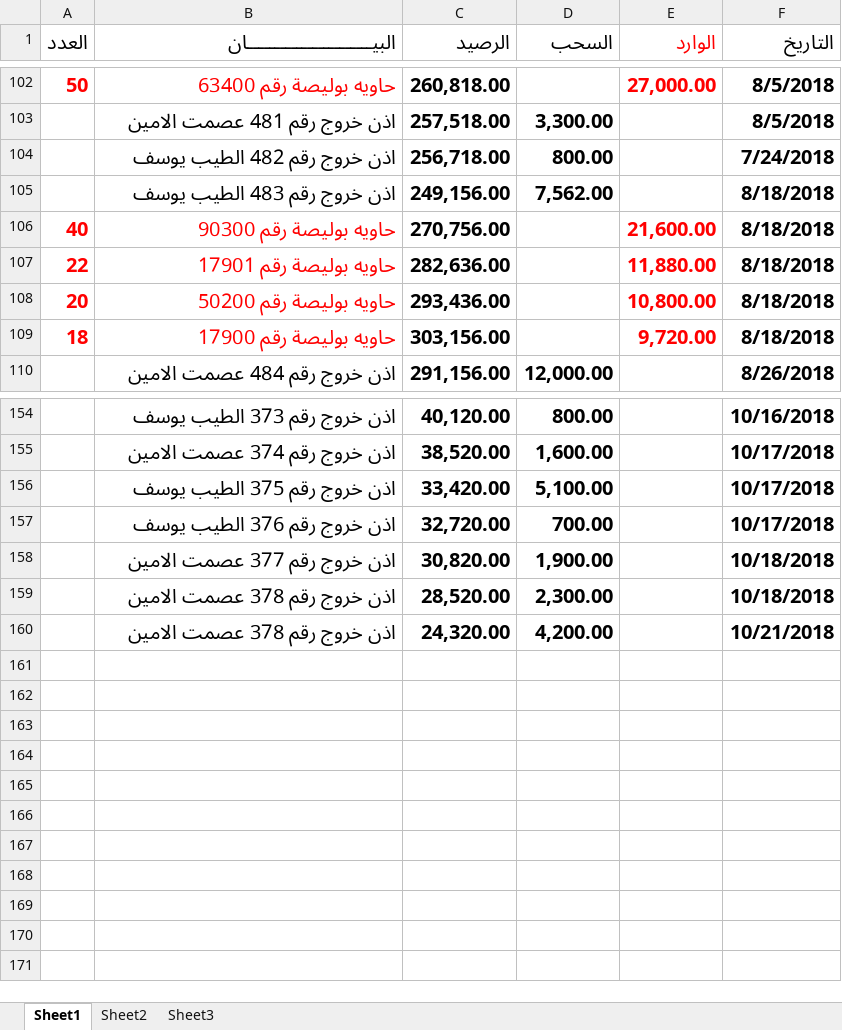
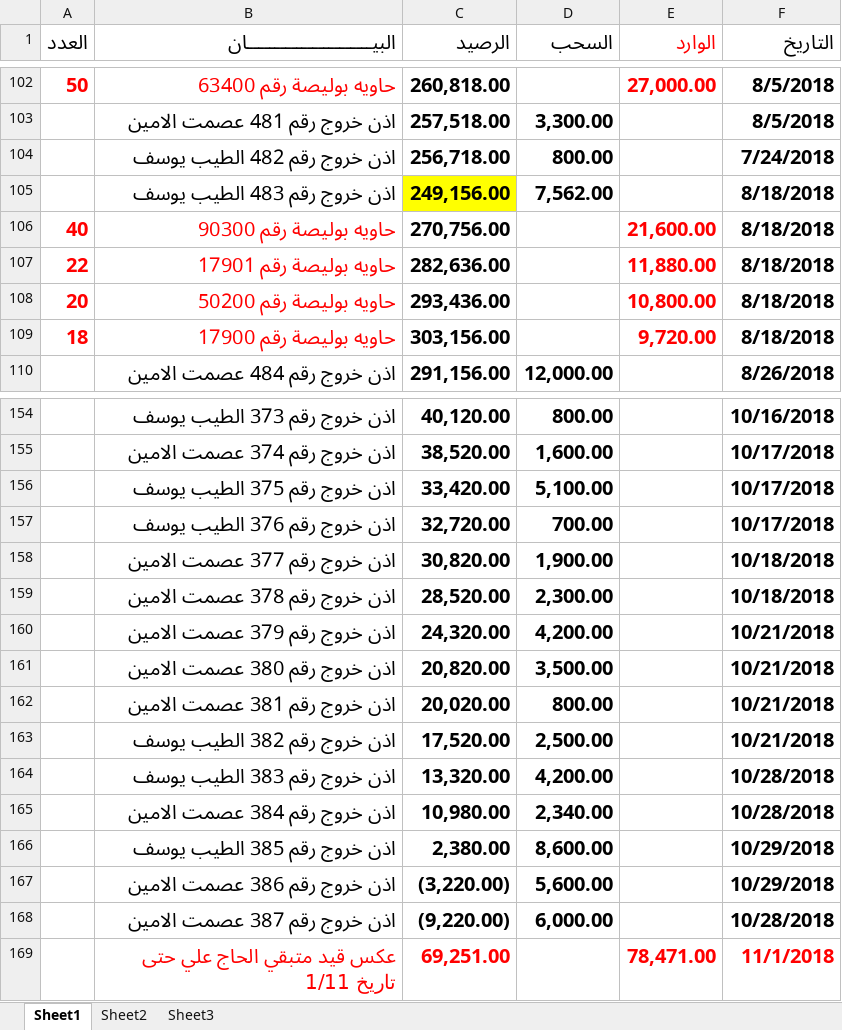
Before and after one commit to mosab17/Work2, an Excel workbook: G.A suger.xlsx, sheet Sheet1, drawn as a sheet; only a part is shown, gaps mark what is left out; values as stored, in another font and other column widths than the file's, no borders; the diff names each change by its address in the sheet, - before the commit and + after, or states it on an @@ line.

```diff
--- a/G.A suger.xlsx (sheet Sheet1)
+++ b/G.A suger.xlsx (sheet Sheet1)
-C105 fill: none
+C105 fill: #FFFF00
-B160 (البيـــــــــــــــــــــــان): اذن خروج رقم 378 عصمت الامين
+B160 (البيـــــــــــــــــــــــان): اذن خروج رقم 379 عصمت الامين
+row 161:  | اذن خروج رقم 380 عصمت الامين | 20,820.00 | 3,500.00 |  | 10/21/2018
+row 162:  | اذن خروج رقم 381 عصمت الامين | 20,020.00 | 800.00 |  | 10/21/2018
+row 163:  | اذن خروج رقم 382 الطيب يوسف | 17,520.00 | 2,500.00 |  | 10/21/2018
+row 164:  | اذن خروج رقم 383 الطيب يوسف | 13,320.00 | 4,200.00 |  | 10/28/2018
+row 165:  | اذن خروج رقم 384 عصمت الامين | 10,980.00 | 2,340.00 |  | 10/28/2018
+row 166:  | اذن خروج رقم 385 الطيب يوسف | 2,380.00 | 8,600.00 |  | 10/29/2018
+row 167:  | اذن خروج رقم 386 عصمت الامين | (3,220.00) | 5,600.00 |  | 10/29/2018
+row 168:  | اذن خروج رقم 387 عصمت الامين | (9,220.00) | 6,000.00 |  | 10/28/2018
+row 169:  | عكس قيد متبقي الحاج علي حتى تاريخ 1/11 | 69,251.00 |  | 78,471.00 | 11/1/2018
```
Also changed, not shown: BOL (ahmed.xlsx, Rice.xlsx, 7 other files.
